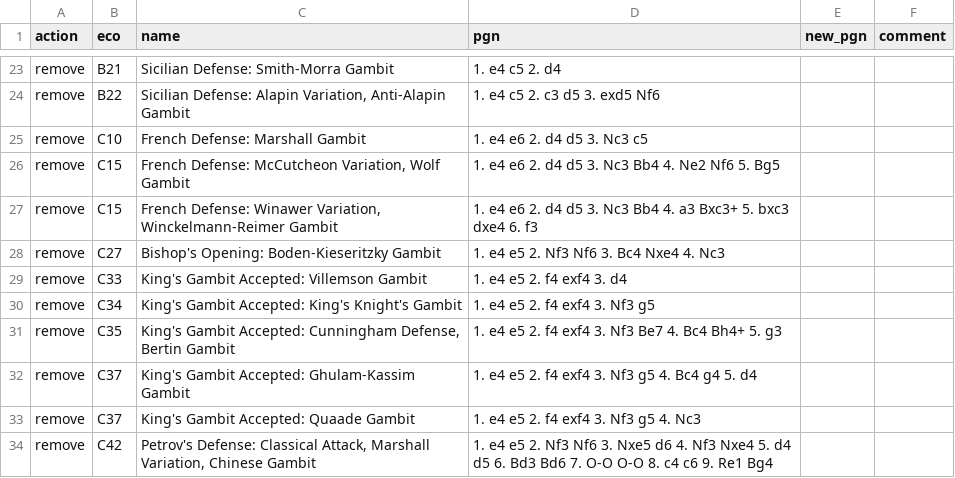
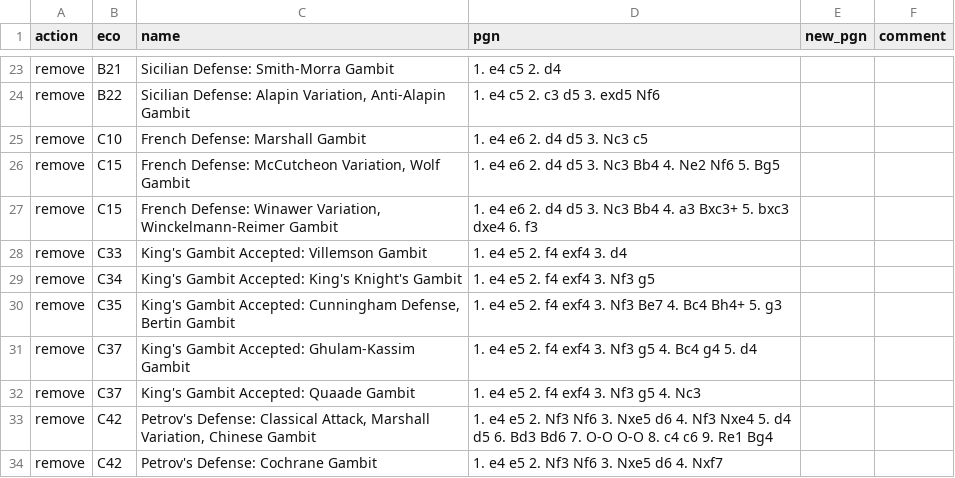
Before and after one commit to elaqqad/holy-gambit-grail, a CSV file: scripts/gambits-delta.csv, drawn as a sheet; only a part is shown, gaps mark what is left out; the shorter side is filled out with more unchanged rows.

Commit message:
Refresh stats, drop transposition dedup, remove obsolete scripts
- Remove the gambits-delta.csv row that forced deduplication of the
  transposed gambit; the entry now appears once per PGN as intended.
- Regenerated gambits.csv and gambits.json with fresh Lichess stats.
- Delete one-time migration helpers (fix-gambits-data.py,
  annotate-gambits-changes.py, bootstrap-delta.py) and the deprecated
  download-gambits.py; the delta pipeline makes them all obsolete.

```diff
--- a/scripts/gambits-delta.csv
+++ b/scripts/gambits-delta.csv
@@ -27,3 +27,2 @@ remove,C15,"French Defense: McCutcheon Variation, Wolf Gambit",1. e4 e6 2. d4 d5
 remove,C15,"French Defense: Winawer Variation, Winckelmann-Reimer Gambit",1. e4 e6 2. d4 d5 3. Nc3 Bb4 4. a3 Bxc3+ 5. bxc3 dxe4 6. f3,,
-remove,C27,Bishop's Opening: Boden-Kieseritzky Gambit,1. e4 e5 2. Nf3 Nf6 3. Bc4 Nxe4 4. Nc3,,
 remove,C33,King's Gambit Accepted: Villemson Gambit,1. e4 e5 2. f4 exf4 3. d4,,
```
Also changed, not shown: 6 other files.
